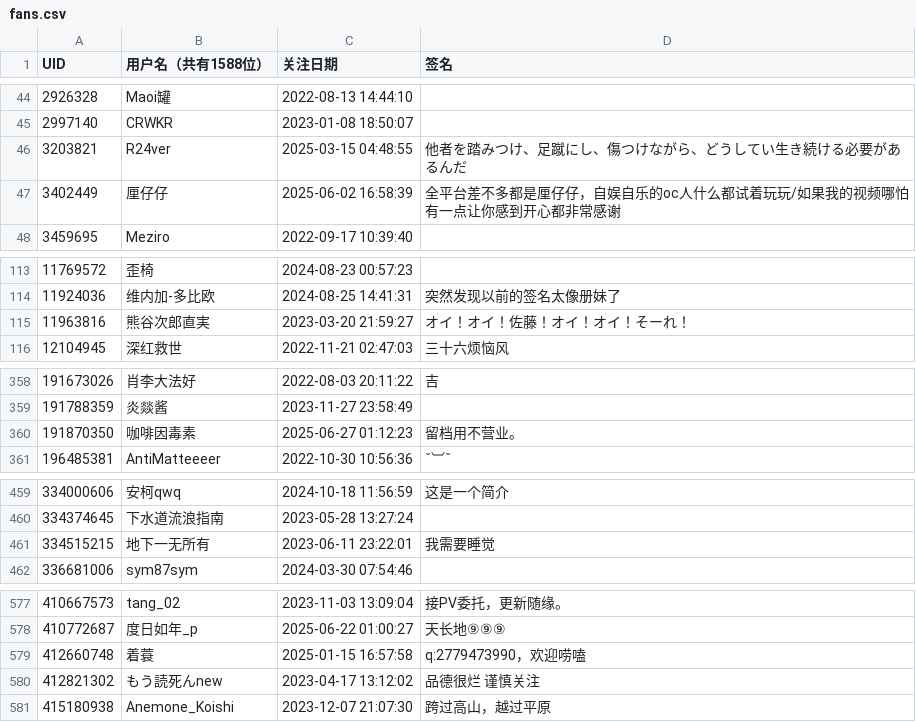
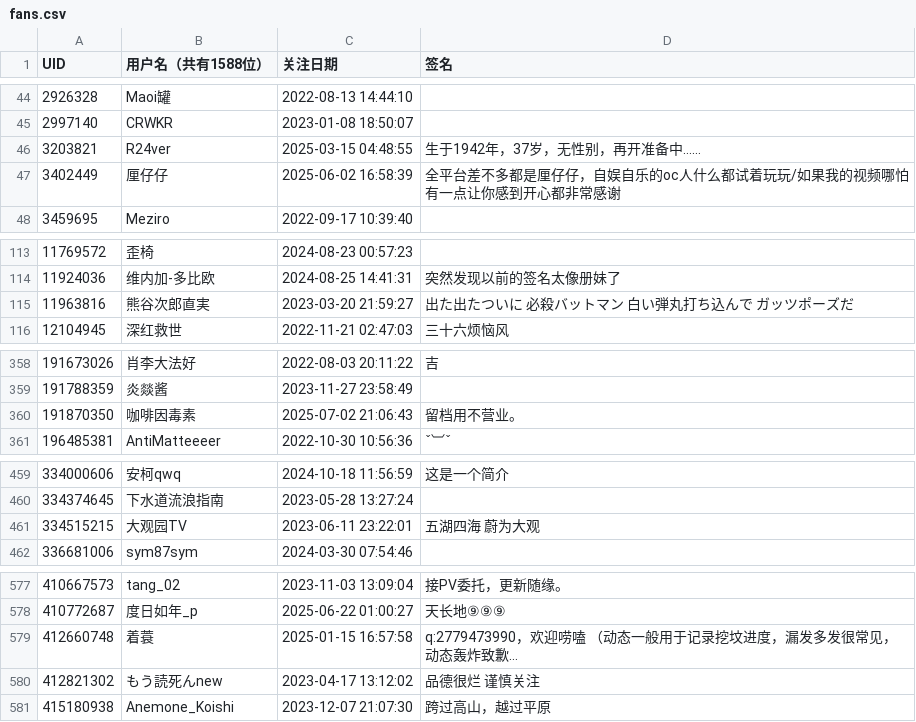
Before and after one commit to otsootsootso/bili_fans, a CSV file: fans.csv, drawn as a sheet; only a part is shown, gaps mark what is left out; the diff covers the shown part only.

```diff
--- a/fans.csv
+++ b/fans.csv
@@ -45,3 +45,3 @@ UID,用户名（共有1588位）,关注日期,签名
 2997140,CRWKR,2023-01-08 18:50:07,
-3203821,R24ver,2025-03-15 04:48:55,他者を踏みつけ、足蹴にし、傷つけながら、どうしてい生き続ける必要があるんだ
+3203821,R24ver,2025-03-15 04:48:55,生于1942年，37岁，无性别，再开准备中……
 3402449,厘仔仔,2025-06-02 16:58:39,全平台差不多都是厘仔仔，自娱自乐的oc人什么都试着玩玩/如果我的视频哪怕有一点让你感到开心都非常感谢
@@ -114,3 +114,3 @@ UID,用户名（共有1588位）,关注日期,签名
 11924036,维内加-多比欧,2024-08-25 14:41:31,突然发现以前的签名太像册妹了
-11963816,熊谷次郎直実,2023-03-20 21:59:27,オイ！オイ！佐藤！オイ！オイ！そーれ！
+11963816,熊谷次郎直実,2023-03-20 21:59:27,出た出たついに 必殺バットマン 白い弾丸打ち込んで ガッツポーズだ
 12104945,深红救世,2022-11-21 02:47:03,三十六烦恼风
@@ -359,3 +359,3 @@ UID,用户名（共有1588位）,关注日期,签名
 191788359,炎燚酱,2023-11-27 23:58:49,
-191870350,咖啡因毒素,2025-06-27 01:12:23,留档用不营业。
+191870350,咖啡因毒素,2025-07-02 21:06:43,留档用不营业。
 196485381,AntiMatteeeer,2022-10-30 10:56:36,ˇ︺ˇ
@@ -460,3 +460,3 @@ UID,用户名（共有1588位）,关注日期,签名
 334374645,下水道流浪指南,2023-05-28 13:27:24,
-334515215,地下一无所有,2023-06-11 23:22:01,我需要睡觉
+334515215,大观园TV,2023-06-11 23:22:01,五湖四海 蔚为大观
 336681006,sym87sym,2024-03-30 07:54:46,
@@ -578,3 +578,3 @@ UID,用户名（共有1588位）,关注日期,签名
 410772687,度日如年_p,2025-06-22 01:00:27,天长地⑨⑨⑨
-412660748,着蓑,2025-01-15 16:57:58,q:2779473990，欢迎唠嗑
+412660748,着蓑,2025-01-15 16:57:58,q:2779473990，欢迎唠嗑 （动态一般用于记录挖坟进度，漏发多发很常见，动态轰炸致歉…
 412821302,もう読死んnew,2023-04-17 13:12:02,品德很烂  谨慎关注
```
Also changed, not shown: 2 edited cells elsewhere in this file.
